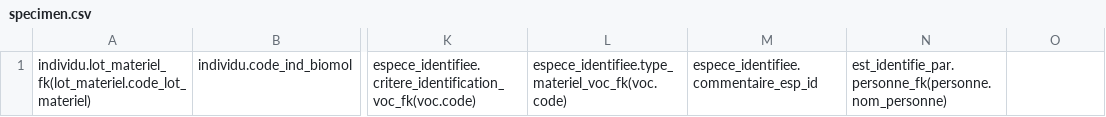
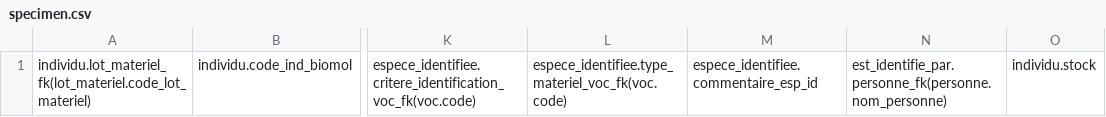
Before and after one commit to GOTIT-DEV/GOTIT, a CSV file: assets/imports/specimen.csv, drawn as a sheet; only a part is shown, gaps mark what is left out; the diff names each change by its address in the sheet, - before the commit and + after, or states it on an @@ line.

Commit message:
add new templates of migration for material and specimen. update procedures of migration for : (i) Upload specimen, (ii) Upload biological material, (iii) Store biological material as file, (iv) Move or delete biological material as file

```diff
--- a/assets/imports/specimen.csv
+++ b/assets/imports/specimen.csv
-O1: (empty)
+O1: individu.stock
```
Also changed, not shown: assets/imports/internal_biological_material.csv, 2 other files.
